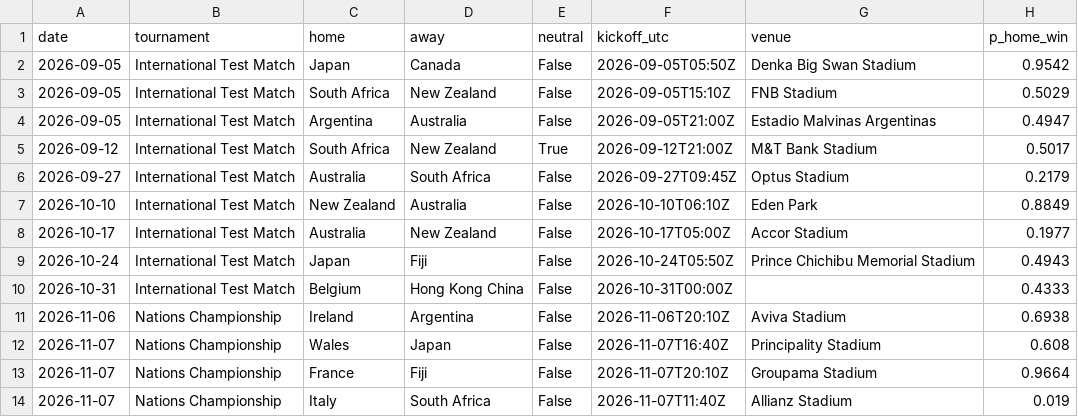
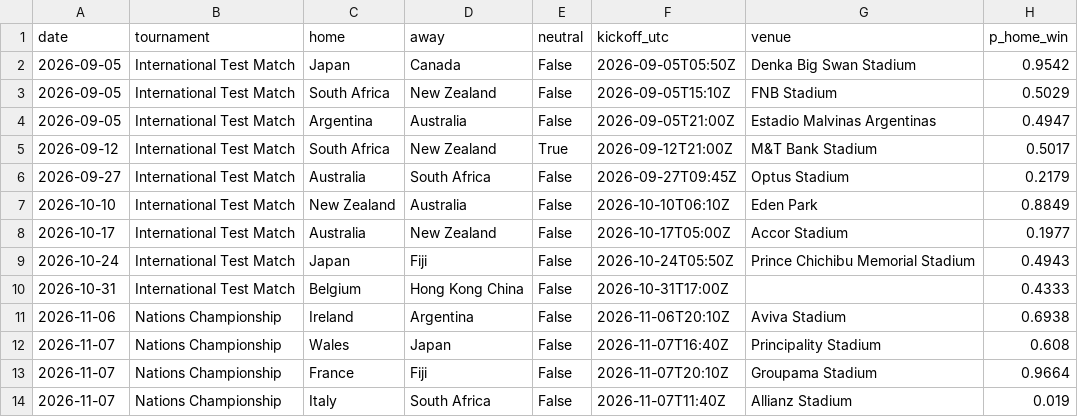
Before and after one commit to JustusVermaakSkystrm/rugby-rwc-2027, a CSV file: rugby/outputs/site/upcoming_predictions.csv, drawn as a sheet; only a part is shown; the diff names each change by its address in the sheet, - before the commit and + after, or states it on an @@ line.

```diff
--- a/rugby/outputs/site/upcoming_predictions.csv
+++ b/rugby/outputs/site/upcoming_predictions.csv
-F10 (kickoff_utc): 2026-10-31T00:00Z
+F10 (kickoff_utc): 2026-10-31T17:00Z
```
Also changed, not shown: rugby/data/upcoming_fixtures.csv, rugby/outputs/history.csv, 6 other files.
